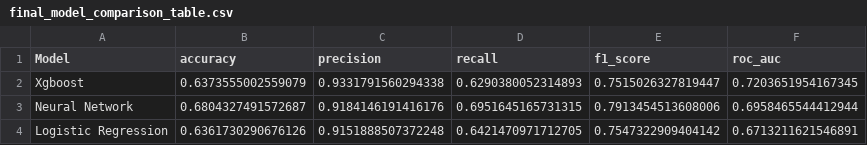
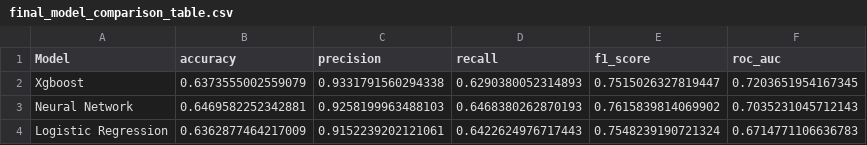
Before and after one commit to aliahhmad/rit_csci_635_ml_project, a CSV file: results/plots/final_model_comparison_table.csv, drawn as a sheet.

```diff
--- a/results/plots/final_model_comparison_table.csv
+++ b/results/plots/final_model_comparison_table.csv
@@ -2,3 +2,3 @@ Model,accuracy,precision,recall,f1_score,roc_auc
 Xgboost,0.6373555002559079,0.9331791560294338,0.6290380052314893,0.7515026327819447,0.7203651954167345
-Neural Network,0.6804327491572687,0.9184146191416176,0.6951645165731315,0.7913454513608006,0.6958465544412944
-Logistic Regression,0.6361730290676126,0.9151888507372248,0.6421470971712705,0.7547322909404142,0.6713211621546891
+Neural Network,0.6469582252342881,0.9258199963488103,0.6468380262870193,0.7615839814069902,0.7035231045712143
+Logistic Regression,0.6362877464217009,0.9152239202121061,0.6422624976717443,0.7548239190721324,0.6714771106636783
```
Also changed, not shown: 22 other files.
